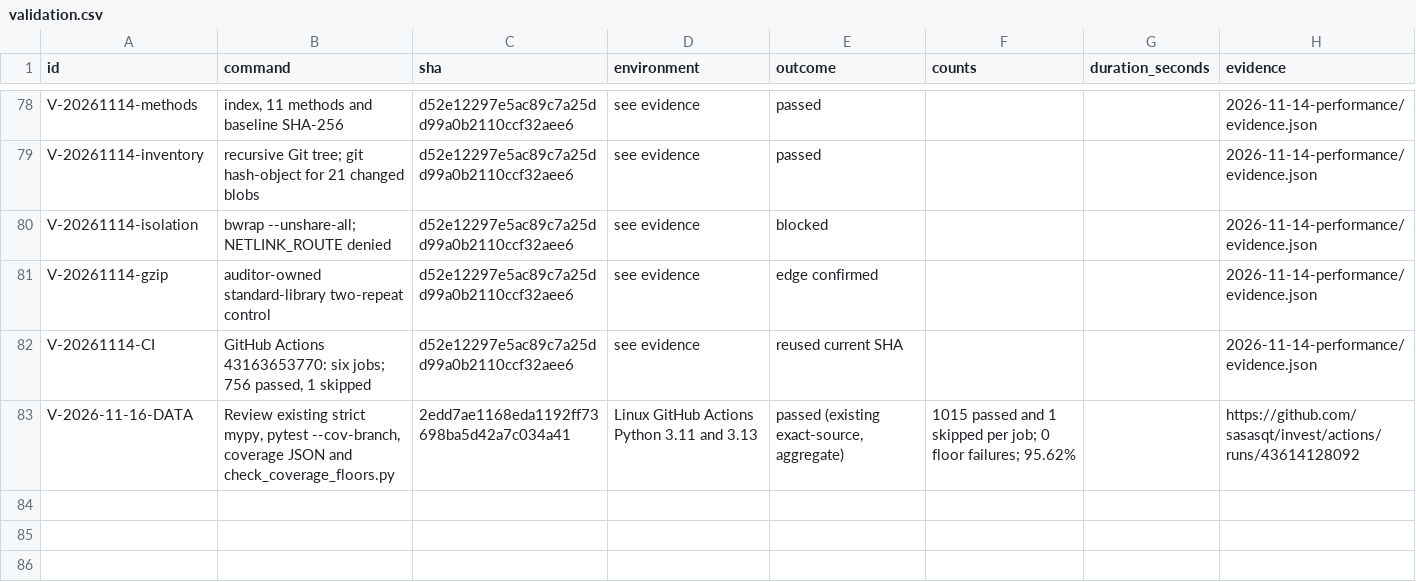
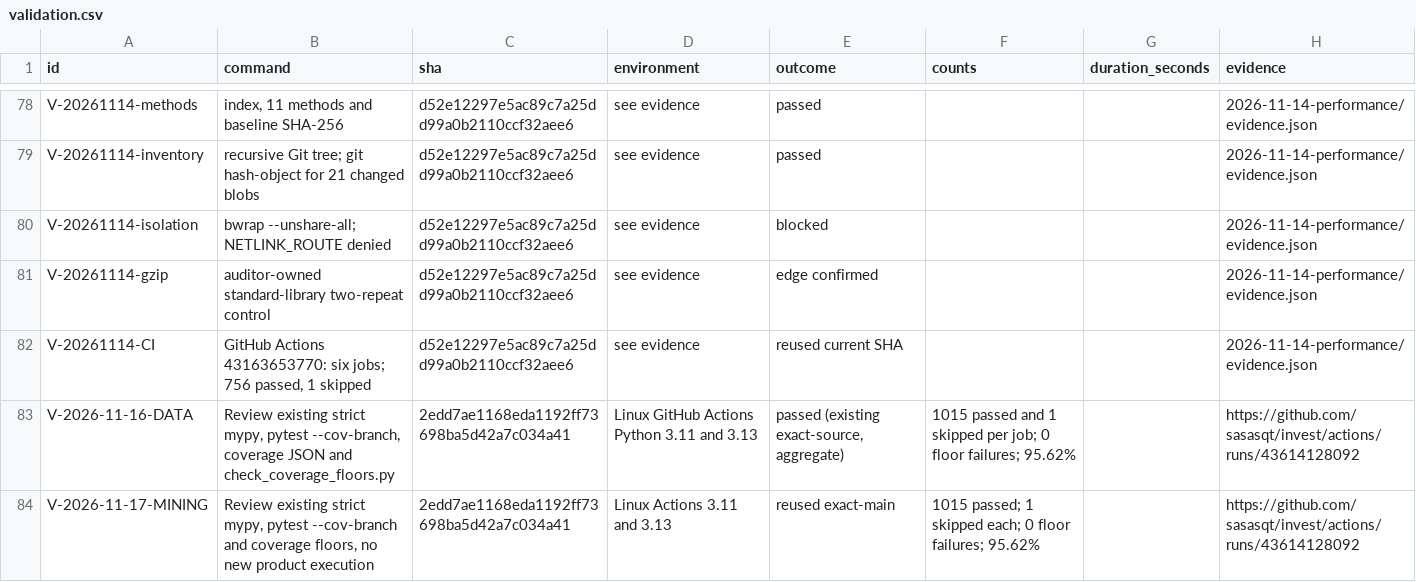
Before and after one commit to sasasqt/invest, a CSV file: audits/gpt/validation.csv, drawn as a sheet; only a part is shown, gaps mark what is left out; the diff names each change by its address in the sheet, - before the commit and + after, or states it on an @@ line.

Commit message:
audit: verify mining input and evidence identity on 17 November

```diff
--- a/audits/gpt/validation.csv
+++ b/audits/gpt/validation.csv
+row 84: V-2026-11-17-MINING | Review existing strict mypy, pytest --cov-branch and coverage floors, no new product execution | 2edd7ae1168eda1192ff73698ba5d42a7c034a41 | Linux Actions 3.11 and 3.13 | reused exact-main | 1015 passed; 1 skipped each; 0 floor failures; 95.62% |  | https://github.com/sasasqt/invest/actions/runs/43614128092
```
Also changed, not shown: audits/gpt/coverage.csv, 10 other files.
